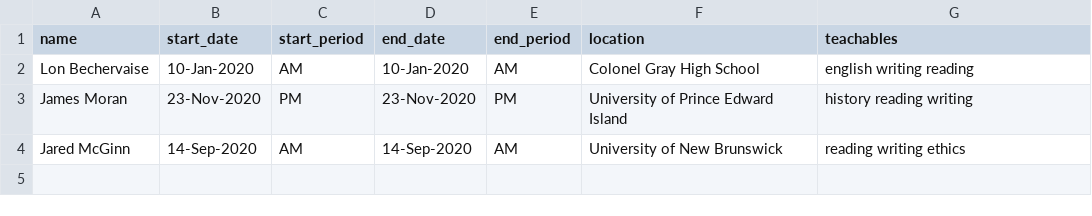
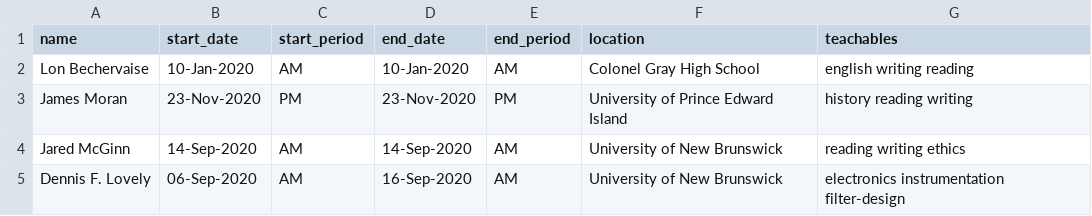
Before and after one commit to znickers/ece4403, a CSV file: SubstituteTeacherTracker/data/absences.csv, drawn as a sheet; the diff names each change by its address in the sheet, - before the commit and + after, or states it on an @@ line.

Commit message:
Fixed a small bug where extended absences that started in the AM did not create a PM Absence for the same day.

```diff
--- a/SubstituteTeacherTracker/data/absences.csv
+++ b/SubstituteTeacherTracker/data/absences.csv
+row 5: Dennis F. Lovely | 06-Sep-2020 | AM | 16-Sep-2020 | AM | University of New Brunswick | electronics instrumentation filter-design
```
Also changed, not shown: SubstituteTeacherTracker/data/assignments.csv, 1 other file.
